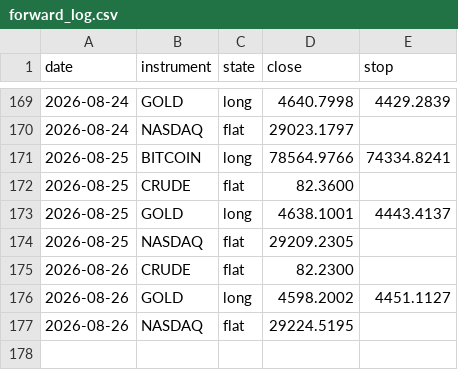
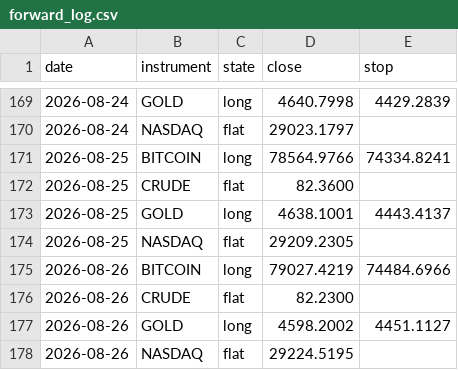
Before and after one commit to ChenGamingIL/falxi-trend-terminal, a CSV file: forward_log.csv, drawn as a sheet; only a part is shown, gaps mark what is left out; the diff names each change by its address in the sheet, - before the commit and + after, or states it on an @@ line.

Commit message:
journal: daily state

```diff
--- a/forward_log.csv
+++ b/forward_log.csv
+row 175: 2026-08-26 | BITCOIN | long | 79027.4219 | 74484.6966
```
